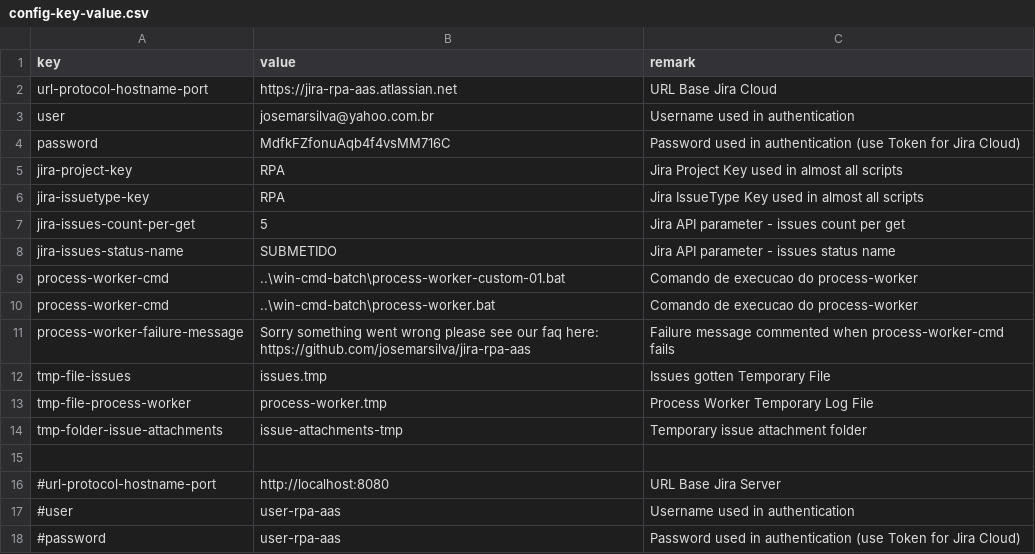
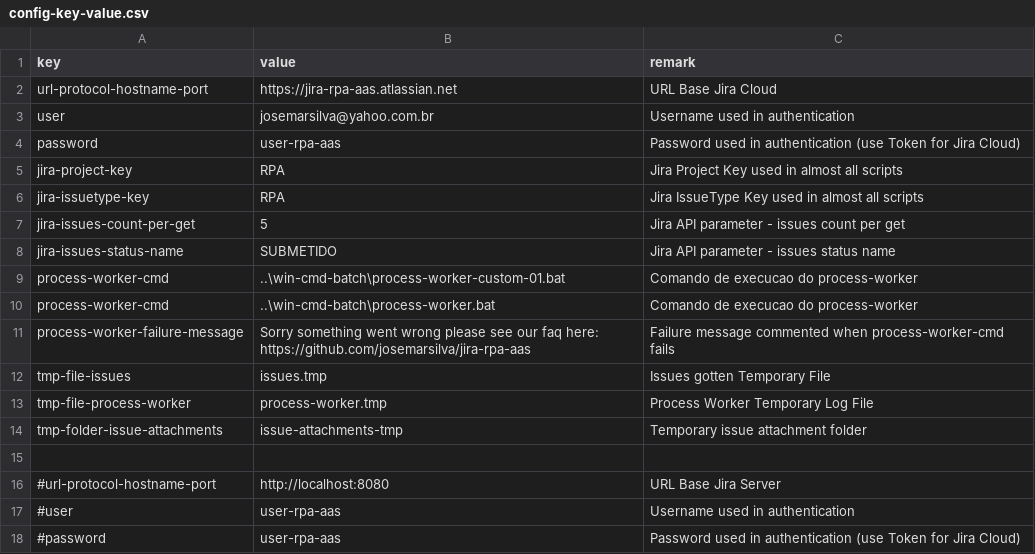
Before and after one commit to josemarsilva/jira-rpa-aas, a CSV file: src/powershell/config-key-value.csv, drawn as a sheet.

Commit message:
Update config-key-value.csv

```diff
--- a/src/powershell/config-key-value.csv
+++ b/src/powershell/config-key-value.csv
@@ -3,3 +3,3 @@ url-protocol-hostname-port;https://jira-rpa-aas.atlassian.net;URL Base Jira Clou
 user;josemarsilva@yahoo.com.br;Username used in authentication
-password;MdfkFZfonuAqb4f4vsMM716C;Password used in authentication (use Token for Jira Cloud)
+password;user-rpa-aas;Password used in authentication (use Token for Jira Cloud)
 jira-project-key;RPA;Jira Project Key used in almost all scripts
```
